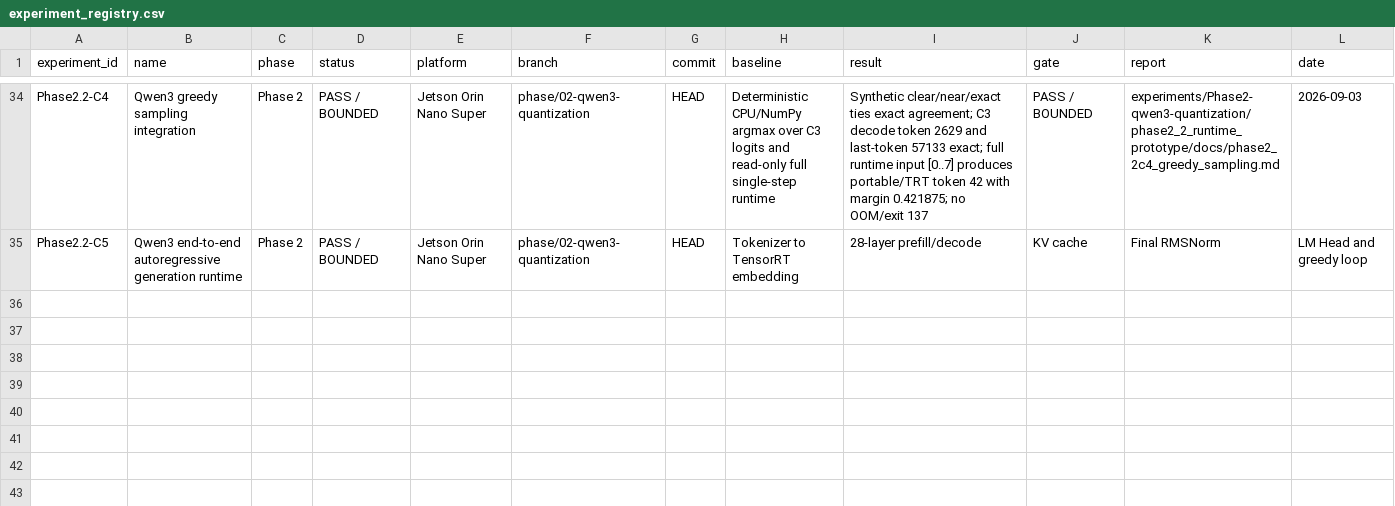
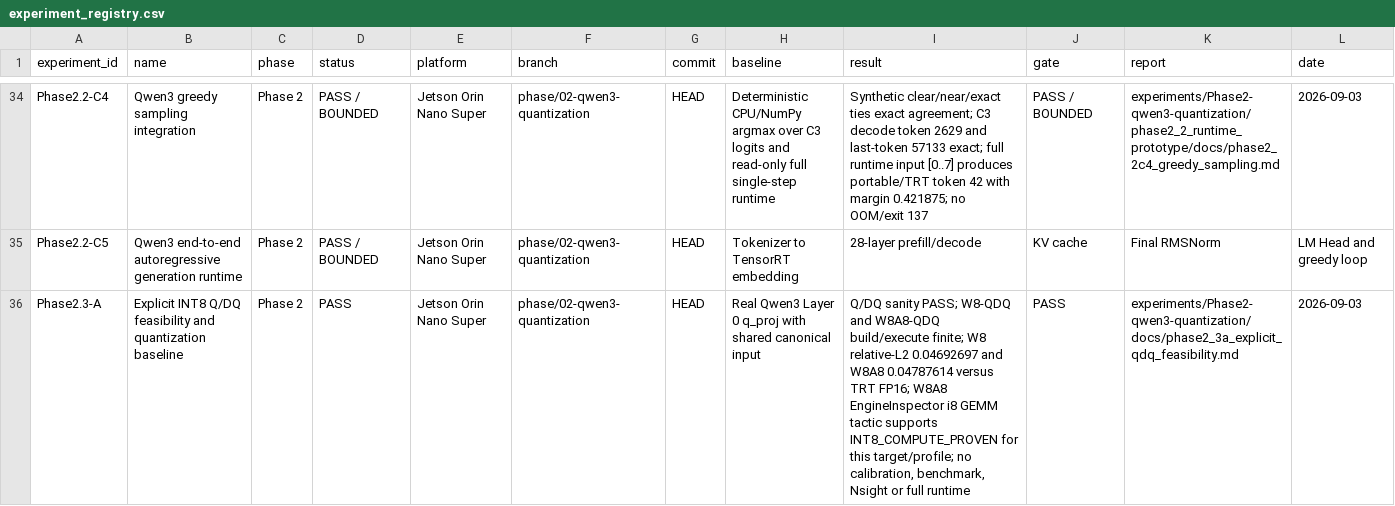
Before and after one commit to FlankKaicoder/jetson-qwen-inference-lab, a CSV file: results/experiment_registry.csv, drawn as a sheet; only a part is shown, gaps mark what is left out; rows hold the shown columns only; the diff names each change by its address in the sheet, - before the commit and + after, or states it on an @@ line.

Commit message:
phase2: validate qwen3 explicit int8 qdq feasibility

```diff
--- a/results/experiment_registry.csv
+++ b/results/experiment_registry.csv
+row 36: Phase2.3-A | Explicit INT8 Q/DQ feasibility and quantization baseline | Phase 2 | PASS | Jetson Orin Nano Super | phase/02-qwen3-quantization | HEAD | Real Qwen3 Layer 0 q_proj with shared canonical input | Q/DQ sanity PASS; W8-QDQ and W8A8-QDQ build/execute finite; W8 relative-L2 0.04692697 and W8A8 0.04787614 versus TRT FP16; W8A8 EngineInspector i8 GEMM tactic supports INT8_COMPUTE_PROVEN for this target/profile; no calibration, benchmark, Nsight or full runtime | PASS | experiments/Phase2-qwen3-quantization/docs/phase2_3a_explicit_qdq_feasibility.md | 2026-09-03
```
Also changed, not shown: 26 other files.
